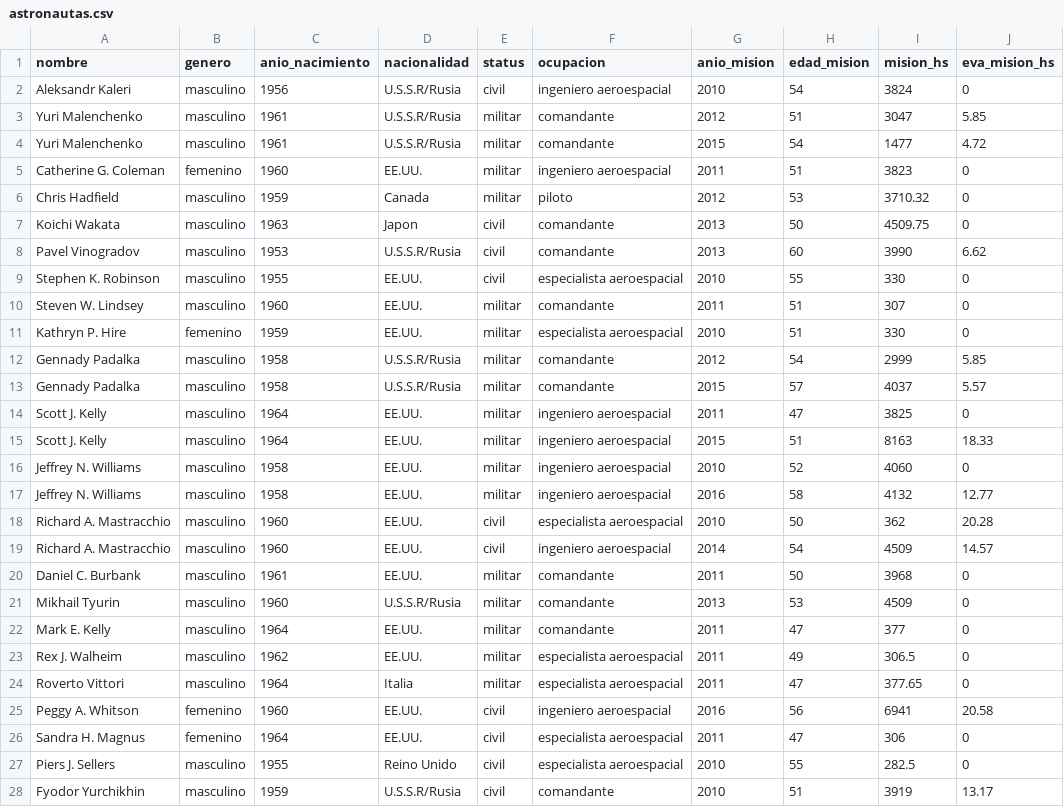
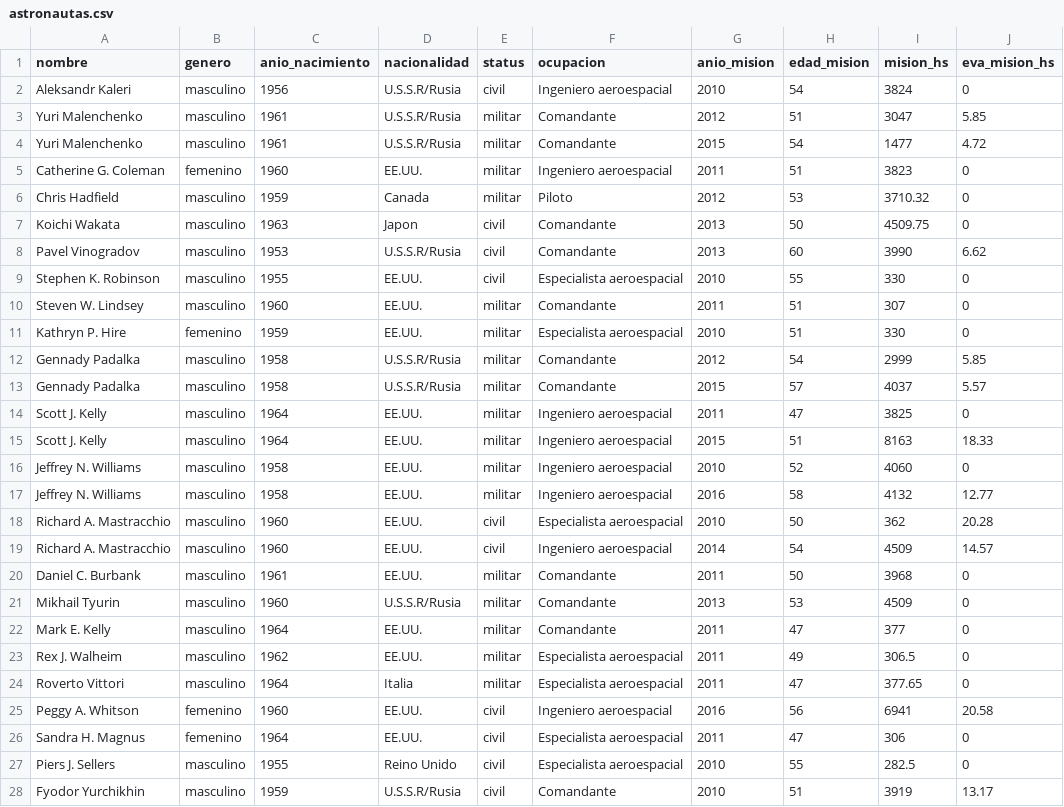
Before and after one commit to tomascurzio/vd_s1_tp2_Bonas_Curzio, a CSV file: dataviz_3/astronautas.csv, drawn as a sheet; only a part is shown; the diff covers the shown part only.

```diff
--- a/dataviz_3/astronautas.csv
+++ b/dataviz_3/astronautas.csv
@@ -1,28 +1,28 @@
 nombre,genero,anio_nacimiento,nacionalidad,status,ocupacion,anio_mision,edad_mision,mision_hs,eva_mision_hs
-Aleksandr Kaleri,masculino,1956,U.S.S.R/Rusia,civil,ingeniero aeroespacial,2010,54,3824,0
-Yuri Malenchenko,masculino,1961,U.S.S.R/Rusia,militar,comandante,2012,51,3047,5.85
-Yuri Malenchenko,masculino,1961,U.S.S.R/Rusia,militar,comandante,2015,54,1477,4.72
-Catherine G. Coleman,femenino,1960,EE.UU.,militar,ingeniero aeroespacial,2011,51,3823,0
-Chris Hadfield,masculino,1959,Canada,militar,piloto,2012,53,3710.32,0
-Koichi Wakata,masculino,1963,Japon,civil,comandante,2013,50,4509.75,0
-Pavel Vinogradov,masculino,1953,U.S.S.R/Rusia,civil,comandante,2013,60,3990,6.62
-Stephen K. Robinson,masculino,1955,EE.UU.,civil,especialista aeroespacial,2010,55,330,0
-Steven W. Lindsey,masculino,1960,EE.UU.,militar,comandante,2011,51,307,0
-Kathryn P. Hire,femenino,1959,EE.UU.,militar,especialista aeroespacial,2010,51,330,0
-Gennady Padalka,masculino,1958,U.S.S.R/Rusia,militar,comandante,2012,54,2999,5.85
-Gennady Padalka,masculino,1958,U.S.S.R/Rusia,militar,comandante,2015,57,4037,5.57
-Scott J. Kelly,masculino,1964,EE.UU.,militar,ingeniero aeroespacial,2011,47,3825,0
-Scott J. Kelly,masculino,1964,EE.UU.,militar,ingeniero aeroespacial,2015,51,8163,18.33
-Jeffrey N. Williams,masculino,1958,EE.UU.,militar,ingeniero aeroespacial,2010,52,4060,0
-Jeffrey N. Williams,masculino,1958,EE.UU.,militar,ingeniero aeroespacial,2016,58,4132,12.77
-Richard A. Mastracchio,masculino,1960,EE.UU.,civil,especialista aeroespacial,2010,50,362,20.28
-Richard A. Mastracchio,masculino,1960,EE.UU.,civil,ingeniero aeroespacial,2014,54,4509,14.57
-Daniel C. Burbank,masculino,1961,EE.UU.,militar,comandante,2011,50,3968,0
-Mikhail Tyurin,masculino,1960,U.S.S.R/Rusia,militar,comandante,2013,53,4509,0
-Mark E. Kelly,masculino,1964,EE.UU.,militar,comandante,2011,47,377,0
-Rex J. Walheim,masculino,1962,EE.UU.,militar,especialista aeroespacial,2011,49,306.5,0
-Roverto Vittori,masculino,1964,Italia,militar,especialista aeroespacial,2011,47,377.65,0
-Peggy A. Whitson,femenino,1960,EE.UU.,civil,ingeniero aeroespacial,2016,56,6941,20.58
-Sandra H. Magnus,femenino,1964,EE.UU.,civil,especialista aeroespacial,2011,47,306,0
-Piers J. Sellers,masculino,1955,Reino Unido,civil,especialista aeroespacial,2010,55,282.5,0
-Fyodor Yurchikhin,masculino,1959,U.S.S.R/Rusia,civil,comandante,2010,51,3919,13.17
+Aleksandr Kaleri,masculino,1956,U.S.S.R/Rusia,civil,Ingeniero aeroespacial,2010,54,3824,0
+Yuri Malenchenko,masculino,1961,U.S.S.R/Rusia,militar,Comandante,2012,51,3047,5.85
+Yuri Malenchenko,masculino,1961,U.S.S.R/Rusia,militar,Comandante,2015,54,1477,4.72
+Catherine G. Coleman,femenino,1960,EE.UU.,militar,Ingeniero aeroespacial,2011,51,3823,0
+Chris Hadfield,masculino,1959,Canada,militar,Piloto,2012,53,3710.32,0
+Koichi Wakata,masculino,1963,Japon,civil,Comandante,2013,50,4509.75,0
+Pavel Vinogradov,masculino,1953,U.S.S.R/Rusia,civil,Comandante,2013,60,3990,6.62
+Stephen K. Robinson,masculino,1955,EE.UU.,civil,Especialista aeroespacial,2010,55,330,0
+Steven W. Lindsey,masculino,1960,EE.UU.,militar,Comandante,2011,51,307,0
+Kathryn P. Hire,femenino,1959,EE.UU.,militar,Especialista aeroespacial,2010,51,330,0
+Gennady Padalka,masculino,1958,U.S.S.R/Rusia,militar,Comandante,2012,54,2999,5.85
+Gennady Padalka,masculino,1958,U.S.S.R/Rusia,militar,Comandante,2015,57,4037,5.57
+Scott J. Kelly,masculino,1964,EE.UU.,militar,Ingeniero aeroespacial,2011,47,3825,0
+Scott J. Kelly,masculino,1964,EE.UU.,militar,Ingeniero aeroespacial,2015,51,8163,18.33
+Jeffrey N. Williams,masculino,1958,EE.UU.,militar,Ingeniero aeroespacial,2010,52,4060,0
+Jeffrey N. Williams,masculino,1958,EE.UU.,militar,Ingeniero aeroespacial,2016,58,4132,12.77
+Richard A. Mastracchio,masculino,1960,EE.UU.,civil,Especialista aeroespacial,2010,50,362,20.28
+Richard A. Mastracchio,masculino,1960,EE.UU.,civil,Ingeniero aeroespacial,2014,54,4509,14.57
+Daniel C. Burbank,masculino,1961,EE.UU.,militar,Comandante,2011,50,3968,0
+Mikhail Tyurin,masculino,1960,U.S.S.R/Rusia,militar,Comandante,2013,53,4509,0
+Mark E. Kelly,masculino,1964,EE.UU.,militar,Comandante,2011,47,377,0
+Rex J. Walheim,masculino,1962,EE.UU.,militar,Especialista aeroespacial,2011,49,306.5,0
+Roverto Vittori,masculino,1964,Italia,militar,Especialista aeroespacial,2011,47,377.65,0
+Peggy A. Whitson,femenino,1960,EE.UU.,civil,Ingeniero aeroespacial,2016,56,6941,20.58
+Sandra H. Magnus,femenino,1964,EE.UU.,civil,Especialista aeroespacial,2011,47,306,0
+Piers J. Sellers,masculino,1955,Reino Unido,civil,Especialista aeroespacial,2010,55,282.5,0
+Fyodor Yurchikhin,masculino,1959,U.S.S.R/Rusia,civil,Comandante,2010,51,3919,13.17
```
Also changed, not shown: 130 edited cells elsewhere in this file, 10 other files.
